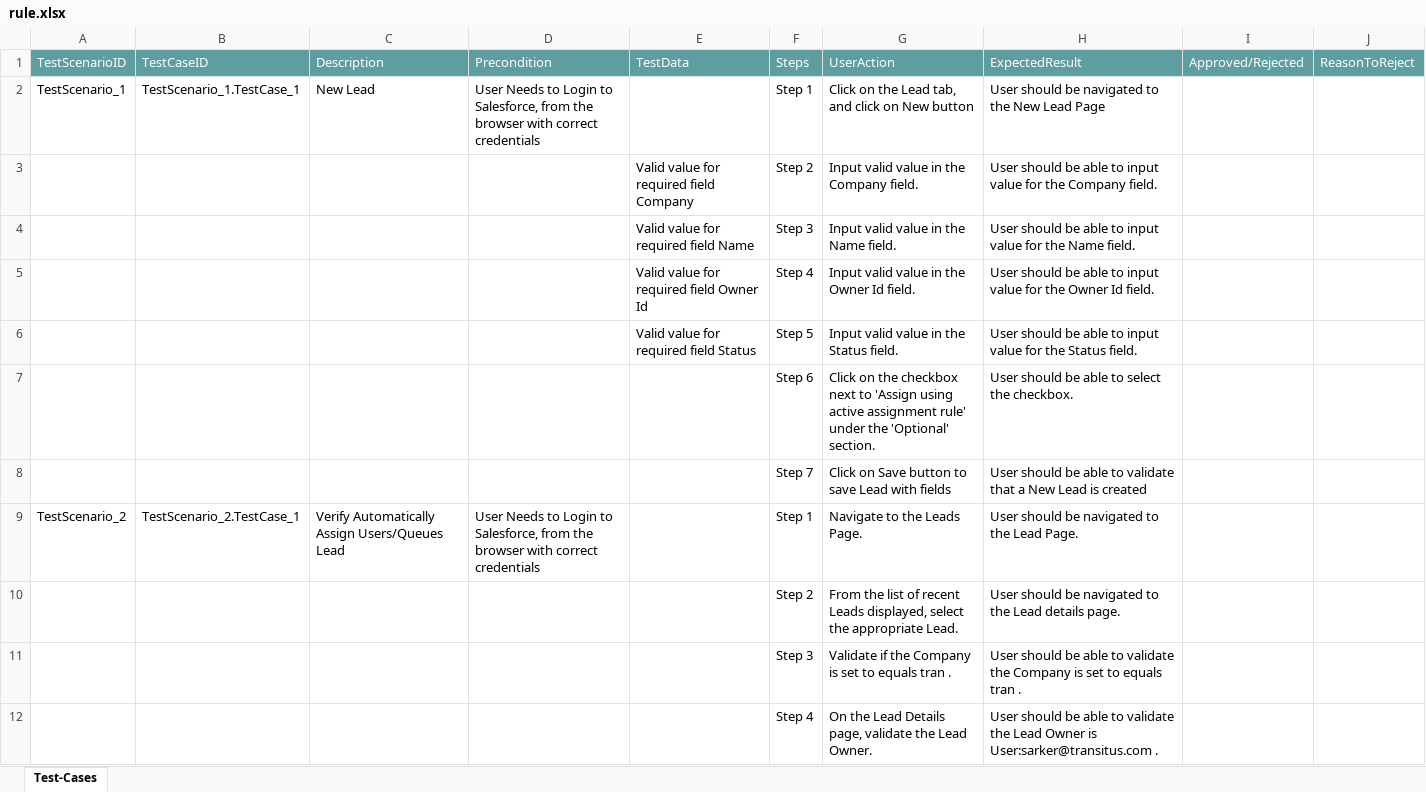
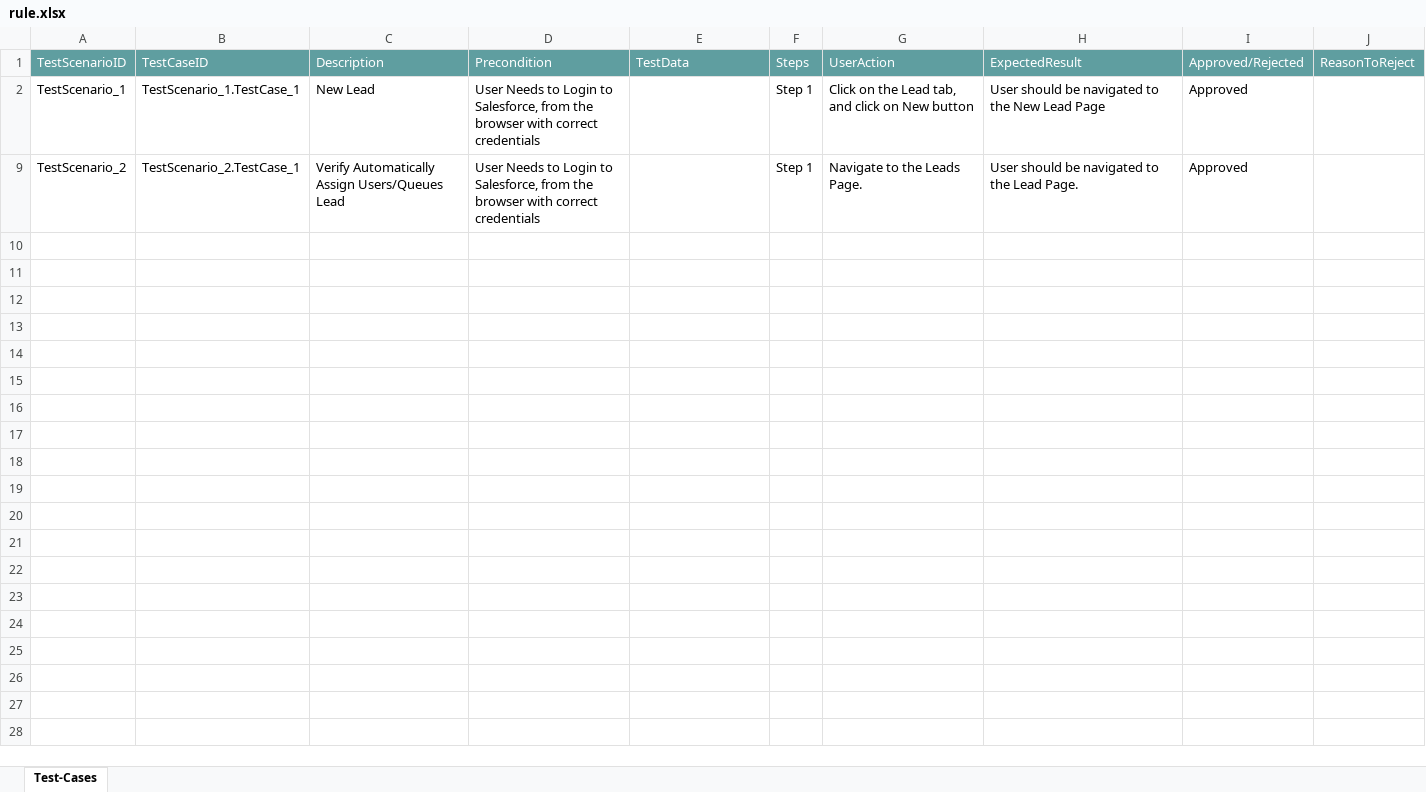
Before and after one commit to ShaikMohamedIrfan/roy, an Excel workbook: rule.xlsx, sheet Test-Cases, drawn as a sheet; values as stored, in another font and other column widths than the file's, no borders; table styles not drawn; the diff names each change by its address in the sheet, - before the commit and + after, or states it on an @@ line.

Commit message:
Add files via upload

```diff
--- a/rule.xlsx (sheet Test-Cases)
+++ b/rule.xlsx (sheet Test-Cases)
-I2: (empty)
+I2: Approved
@@ row 3 hidden:  |  |  |  | Valid value for required field Company | Step 2 | Input valid value in the Company field. | User should be able to input value for the Company field. @@
@@ row 4 hidden:  |  |  |  | Valid value for required field Name | Step 3 | Input valid value in the Name field. | User should be able to input value for the Name field. @@
@@ row 5 hidden:  |  |  |  | Valid value for required field Owner Id | Step 4 | Input valid value in the Owner Id field. | User should be able to input value for the Owner Id field. @@
@@ row 6 hidden:  |  |  |  | Valid value for required field Status | Step 5 | Input valid value in the Status field. | User should be able to input value for the Status field. @@
@@ row 7 hidden:  |  |  |  |  | Step 6 | Click on the checkbox next to 'Assign using active assignment rule' under the 'Optional' section. | User should be able to select the checkbox. @@
@@ row 8 hidden:  |  |  |  |  | Step 7 | Click on Save button to save Lead with fields | User should be able to validate that a New Lead is created @@
-I9: (empty)
+I9: Approved
@@ row 10 hidden:  |  |  |  |  | Step 2 | From the list of recent Leads displayed, select the appropriate Lead. | User should be navigated to the Lead details page. @@
@@ row 11 hidden:  |  |  |  |  | Step 3 | Validate if the Company is set to equals tran . | User should be able to validate the Company is set to equals tran . @@
@@ row 12 hidden:  |  |  |  |  | Step 4 | On the Lead Details page, validate the Lead Owner. | User should be able to validate the Lead Owner is User:sarker@transitus.com . @@
```
